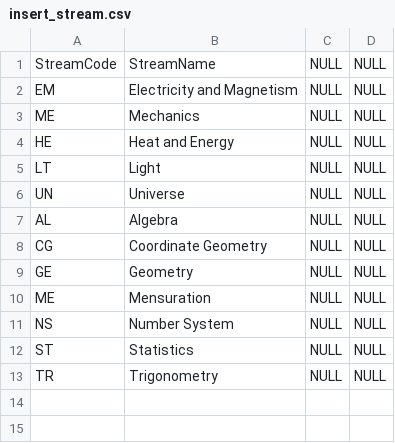
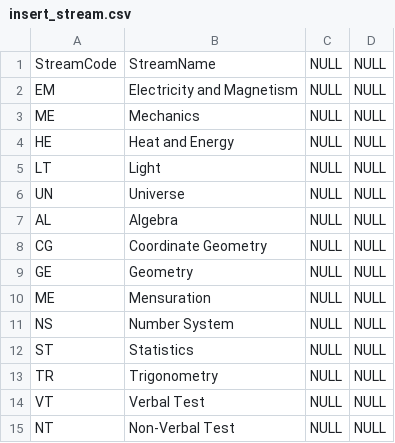
Before and after one commit to ArpanMittal/ESchoolApplication, a CSV file: laravel/csv files/insert_stream.csv, drawn as a sheet; the diff names each change by its address in the sheet, - before the commit and + after, or states it on an @@ line.

```diff
--- a/laravel/csv files/insert_stream.csv
+++ b/laravel/csv files/insert_stream.csv
+row 14: VT | Verbal Test | NULL | NULL
+row 15: NT | Non-Verbal Test | NULL | NULL
```
Also changed, not shown: laravel/csv files/chaptertopicmap.csv, laravel/csv files/insert_chapter.csv, 14 other files.
